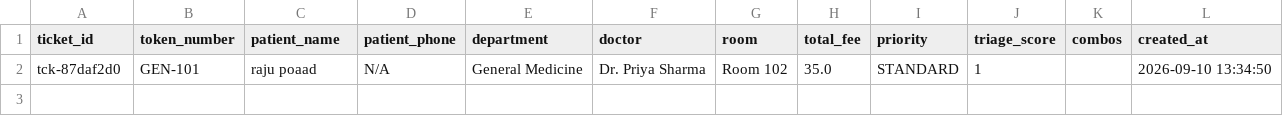
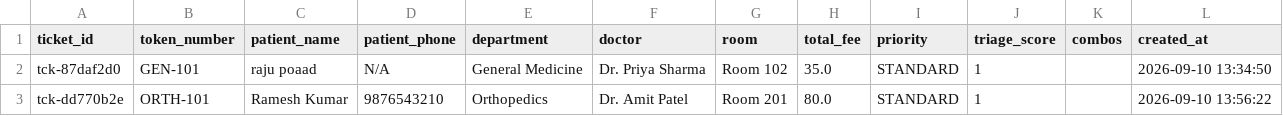
Before and after one commit to pheonix14/rekov, a CSV file: rekov/data/database/receipts.csv, drawn as a sheet; the diff names each change by its address in the sheet, - before the commit and + after, or states it on an @@ line.

```diff
--- a/rekov/data/database/receipts.csv
+++ b/rekov/data/database/receipts.csv
+row 3: tck-dd770b2e | ORTH-101 | Ramesh Kumar | 9876543210 | Orthopedics | Dr. Amit Patel | Room 201 | 80.0 | STANDARD | 1 |  | 2026-09-10 13:56:22
```
Also changed, not shown: data/database/departments.csv, data/database/doctors.csv, 5 other files.
